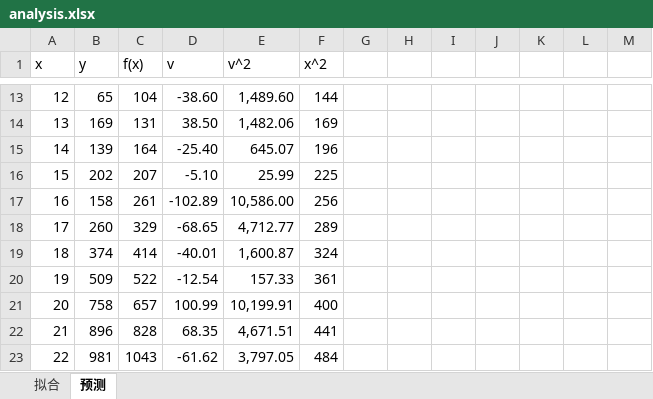
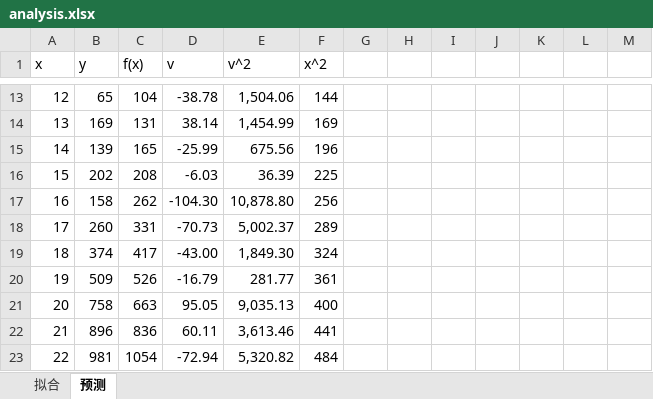
Before and after one commit to TienZhao/covid-shanghai, an Excel workbook: analysis.xlsx, sheet 预测, drawn as a sheet; only a part is shown, gaps mark what is left out; values as stored, in another font and other column widths than the file's, no borders; the diff covers the shown part only; the diff names each change by its address in the sheet, - before the commit and + after, or states it on an @@ line.

```diff
--- a/analysis.xlsx (sheet 预测)
+++ b/analysis.xlsx (sheet 预测)
-D13 (v): -38.60
+D13 (v): -38.78
-E13 (v^2): 1,489.60
+E13 (v^2): 1,504.06
-D14 (v): 38.50
+D14 (v): 38.14
-E14 (v^2): 1,482.06
+E14 (v^2): 1,454.99
-C15 (f(x)): 164
+C15 (f(x)): 165
-D15 (v): -25.40
+D15 (v): -25.99
-E15 (v^2): 645.07
+E15 (v^2): 675.56
-C16 (f(x)): 207
+C16 (f(x)): 208
-D16 (v): -5.10
+D16 (v): -6.03
-E16 (v^2): 25.99
+E16 (v^2): 36.39
-C17 (f(x)): 261
+C17 (f(x)): 262
-D17 (v): -102.89
+D17 (v): -104.30
-E17 (v^2): 10,586.00
+E17 (v^2): 10,878.80
-C18 (f(x)): 329
+C18 (f(x)): 331
-D18 (v): -68.65
+D18 (v): -70.73
-E18 (v^2): 4,712.77
+E18 (v^2): 5,002.37
-C19 (f(x)): 414
+C19 (f(x)): 417
-D19 (v): -40.01
+D19 (v): -43.00
-E19 (v^2): 1,600.87
+E19 (v^2): 1,849.30
-C20 (f(x)): 522
+C20 (f(x)): 526
-D20 (v): -12.54
+D20 (v): -16.79
-E20 (v^2): 157.33
+E20 (v^2): 281.77
-C21 (f(x)): 657
+C21 (f(x)): 663
-D21 (v): 100.99
+D21 (v): 95.05
-E21 (v^2): 10,199.91
+E21 (v^2): 9,035.13
-C22 (f(x)): 828
+C22 (f(x)): 836
-D22 (v): 68.35
+D22 (v): 60.11
-E22 (v^2): 4,671.51
+E22 (v^2): 3,613.46
-C23 (f(x)): 1043
+C23 (f(x)): 1054
-D23 (v): -61.62
+D23 (v): -72.94
-E23 (v^2): 3,797.05
+E23 (v^2): 5,320.82
```
Also changed, not shown: 1 added row and 49 edited cells elsewhere in this sheet, formulas that keep their value, charts or pictures, 5 other files.
